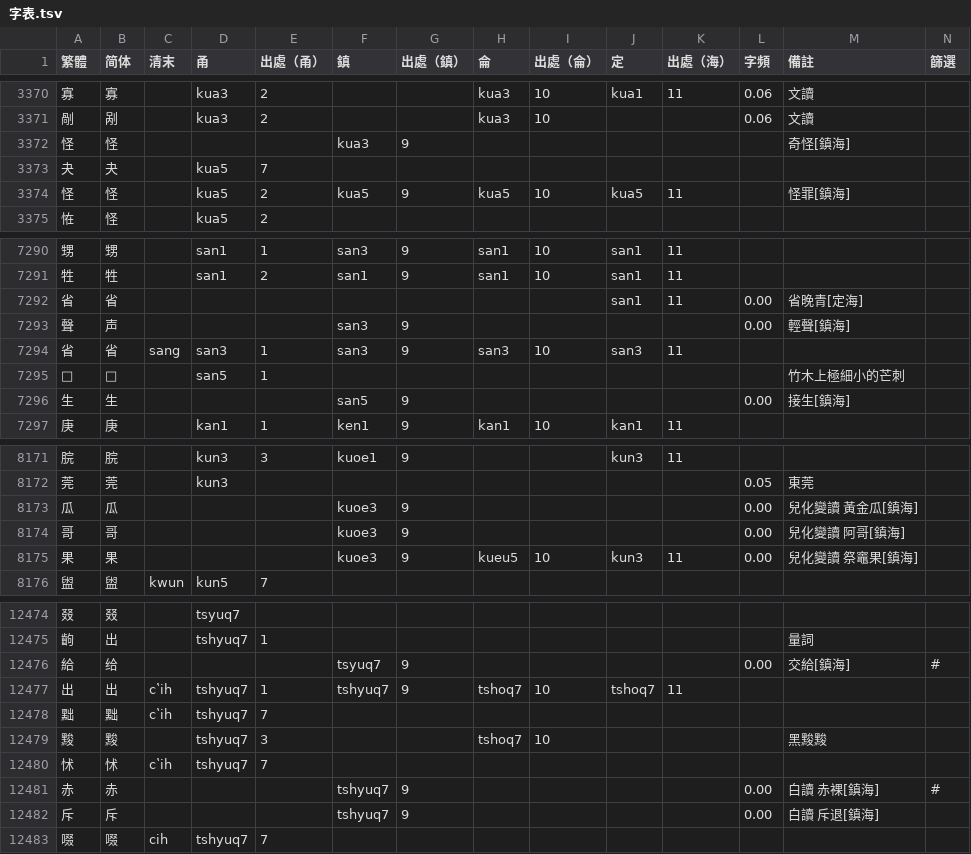
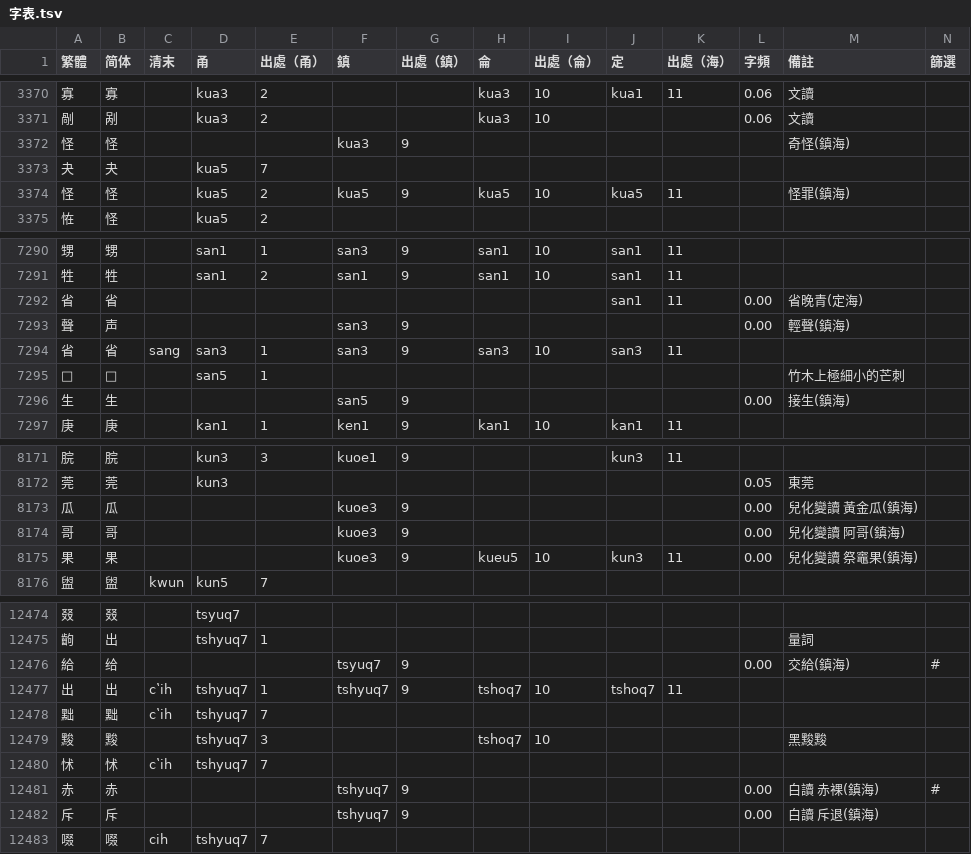
Before and after one commit to ionkaon/dictionary, a TSV file: 字表.tsv, drawn as a sheet; only a part is shown, gaps mark what is left out; the diff covers the shown part only.

```diff
--- a/字表.tsv
+++ b/字表.tsv
@@ -3371,5 +3371,5 @@
 剮	剐		kua3	2			kua3	10			0.06	文讀	
-怪	怪				kua3	9						奇怪[鎮海]	
+怪	怪				kua3	9						奇怪(鎮海)	
 夬	夬		kua5	7									
-怪	怪		kua5	2	kua5	9	kua5	10	kua5	11		怪罪[鎮海]	
+怪	怪		kua5	2	kua5	9	kua5	10	kua5	11		怪罪(鎮海)	
 恠	怪		kua5	2									
@@ -7291,7 +7291,7 @@
 牲	牲		san1	2	san1	9	san1	10	san1	11			
-省	省								san1	11	0.00	省晚青[定海]	
-聲	声				san3	9					0.00	輕聲[鎮海]	
+省	省								san1	11	0.00	省晚青(定海)	
+聲	声				san3	9					0.00	輕聲(鎮海)	
 省	省	sang	san3	1	san3	9	san3	10	san3	11			
 𤯡	𤯡		san5	1								竹木上極細小的芒刺	
-生	生				san5	9					0.00	接生[鎮海]	
+生	生				san5	9					0.00	接生(鎮海)	
 庚	庚		kan1	1	ken1	9	kan1	10	kan1	11			
@@ -8172,5 +8172,5 @@
 莞	莞		kun3								0.05	東莞	
-瓜	瓜				kuoe3	9					0.00	兒化變讀 黃金瓜[鎮海]	
-哥	哥				kuoe3	9					0.00	兒化變讀 阿哥[鎮海]	
-果	果				kuoe3	9	kueu5	10	kun3	11	0.00	兒化變讀 祭竈果[鎮海]	
+瓜	瓜				kuoe3	9					0.00	兒化變讀 黃金瓜(鎮海)	
+哥	哥				kuoe3	9					0.00	兒化變讀 阿哥(鎮海)	
+果	果				kuoe3	9	kueu5	10	kun3	11	0.00	兒化變讀 祭竈果(鎮海)	
 盥	盥	kwun	kun5	7									
@@ -12475,3 +12475,3 @@
 齣	出		tshyuq7	1								量詞	
-給	给				tsyuq7	9					0.00	交給[鎮海]	#
+給	给				tsyuq7	9					0.00	交給(鎮海)	#
 出	出	cʽih	tshyuq7	1	tshyuq7	9	tshoq7	10	tshoq7	11			
@@ -12480,4 +12480,4 @@
 怵	怵	cʽih	tshyuq7	7									
-赤	赤				tshyuq7	9					0.00	白讀 赤裸[鎮海]	#
-斥	斥				tshyuq7	9					0.00	白讀 斥退[鎮海]	
+赤	赤				tshyuq7	9					0.00	白讀 赤裸(鎮海)	#
+斥	斥				tshyuq7	9					0.00	白讀 斥退(鎮海)	
 啜	啜	cih	tshyuq7	7									
```
Also changed, not shown: 100 edited cells elsewhere in this file.
